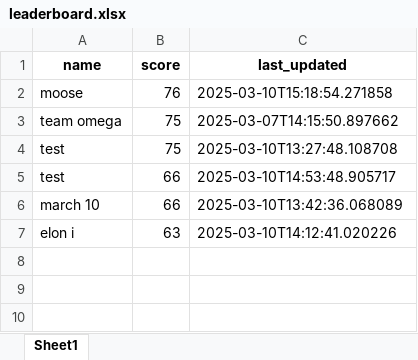
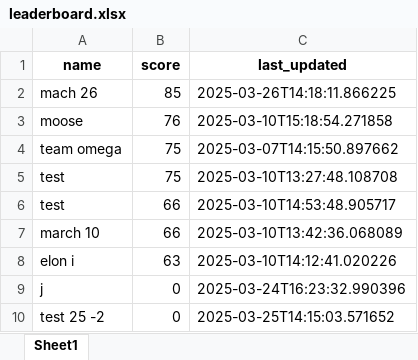
Before and after one commit to 0nly3go/DataNexus, an Excel workbook: backends/data/leaderboard.xlsx, sheet Sheet1, drawn as a sheet; values as stored, in another font and other column widths than the file's, no borders; the diff names each change by its address in the sheet, - before the commit and + after, or states it on an @@ line.

```diff
--- a/backends/data/leaderboard.xlsx (sheet Sheet1)
+++ b/backends/data/leaderboard.xlsx (sheet Sheet1)
+row 2: mach 26 | 85 | 2025-03-26T14:18:11.866225
+row 9: j | 0 | 2025-03-24T16:23:32.990396
+row 10: test 25 -2 | 0 | 2025-03-25T14:15:03.571652
```
Also changed, not shown: 4 other files.
